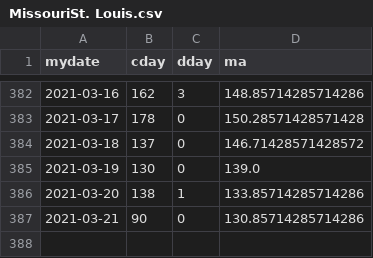
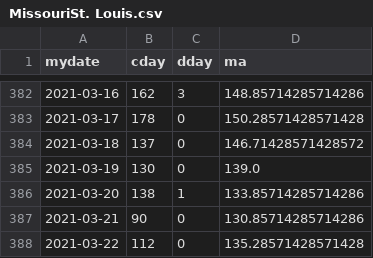
Before and after one commit to jheasly/lane-covid-19, a CSV file: MissouriSt. Louis.csv, drawn as a sheet; only a part is shown, gaps mark what is left out; the diff names each change by its address in the sheet, - before the commit and + after, or states it on an @@ line.

Commit message:
New data.

```diff
--- a/MissouriSt. Louis.csv
+++ b/MissouriSt. Louis.csv
+row 388: 2021-03-22 | 112 | 0 | 135.28571428571428
```
Also changed, not shown: MissouriSt. Charles.csv, OregonLane.csv, 5 other files.
